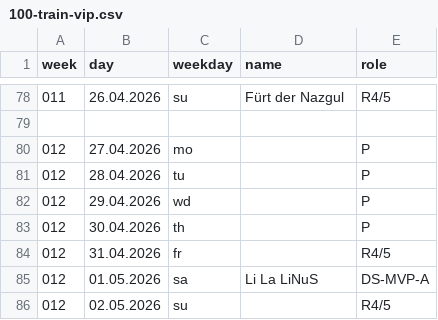
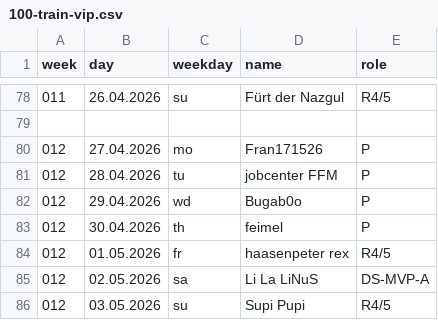
Before and after one commit to jsheridan1980/lw-azo-train, a CSV file: 100-train-vip.csv, drawn as a sheet; only a part is shown, gaps mark what is left out.

```diff
--- a/100-train-vip.csv
+++ b/100-train-vip.csv
@@ -79,8 +79,8 @@ week,day,weekday,name,role
 
-012,27.04.2026,mo,,P
-012,28.04.2026,tu,,P
-012,29.04.2026,wd,,P
-012,30.04.2026,th,,P
-012,31.04.2026,fr,,R4/5
-012,01.05.2026,sa,Li La LiNuS,DS-MVP-A
-012,02.05.2026,su,,R4/5
+012,27.04.2026,mo,Fran171526,P
+012,28.04.2026,tu,jobcenter FFM,P
+012,29.04.2026,wd,Bugab0o,P
+012,30.04.2026,th,feimel,P
+012,01.05.2026,fr,haasenpeter rex,R4/5
+012,02.05.2026,sa,Li La LiNuS,DS-MVP-A
+012,03.05.2026,su,Supi Pupi,R4/5
```
Also changed, not shown: 099-train-drivers.csv.
